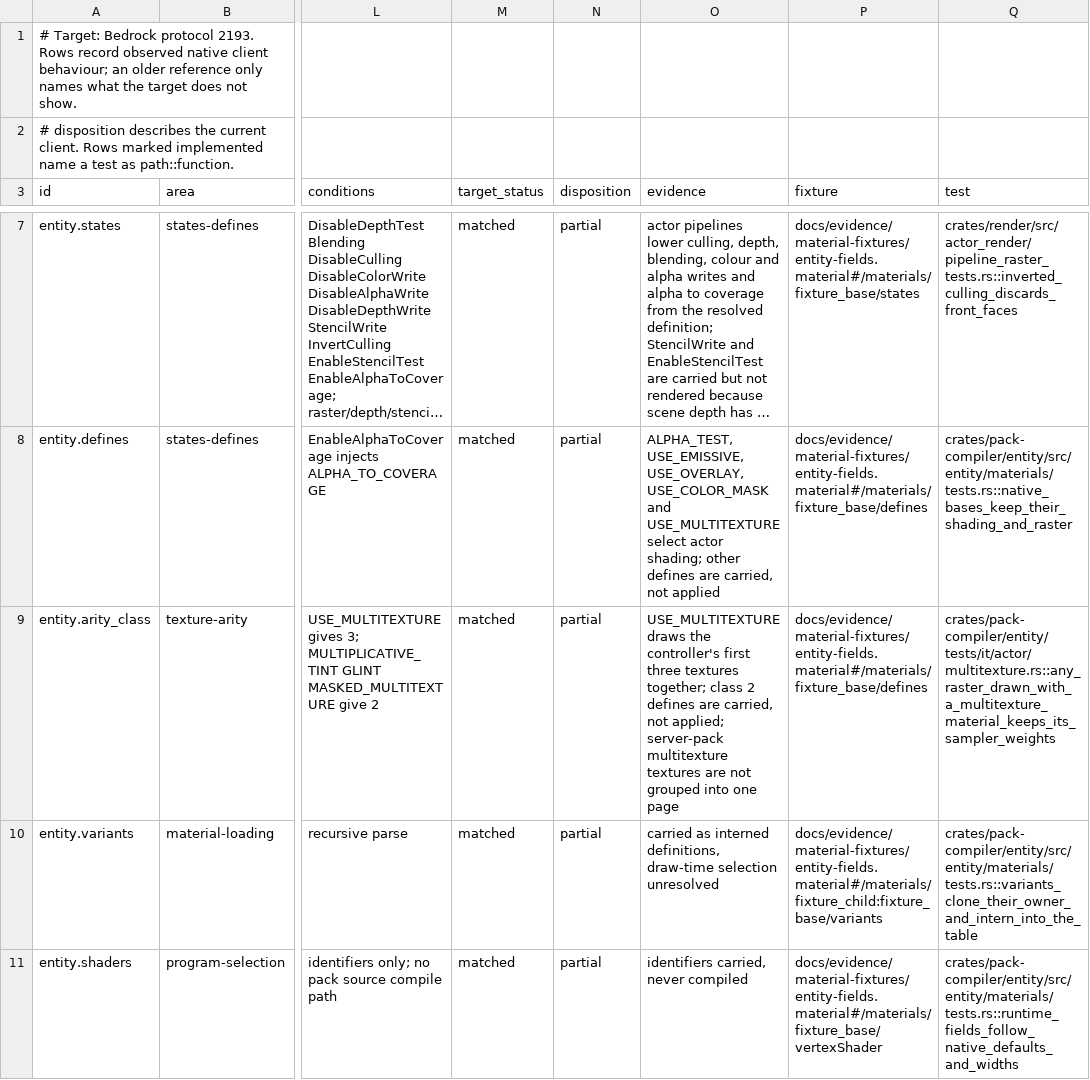
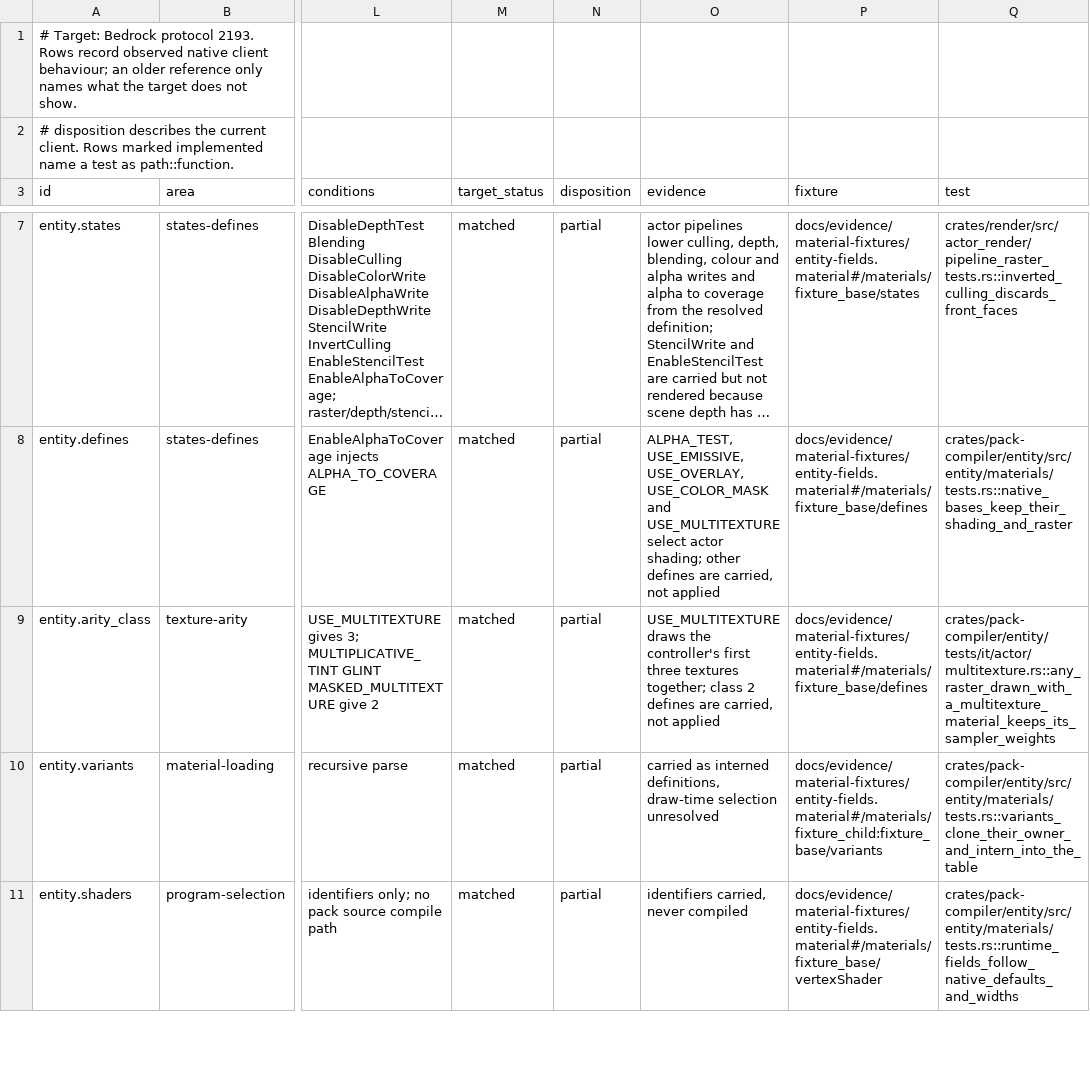
Before and after one commit to cinnabar-mc/cinnabar, a TSV file: docs/evidence/material-behavior.tsv, drawn as a sheet; only a part is shown, gaps mark what is left out; long unchanged cells end in …; the diff names each change by its address in the sheet, - before the commit and + after, or states it on an @@ line.

Commit message:
Group a server pack's multitexture samplers onto one artwork page
Pack textures that a USE_MULTITEXTURE material samples now share a
three-sampler page, resampled to the largest of them as vanilla's are, so
pack entities built on the native llama material draw all three textures
instead of only the first.

```diff
--- a/docs/evidence/material-behavior.tsv
+++ b/docs/evidence/material-behavior.tsv
-O9 (evidence): …carried, not applied; server-pack multitexture textures are not grouped into one page
+O9 (evidence): …carried, not applied
```
Also changed, not shown: 18 other files.
